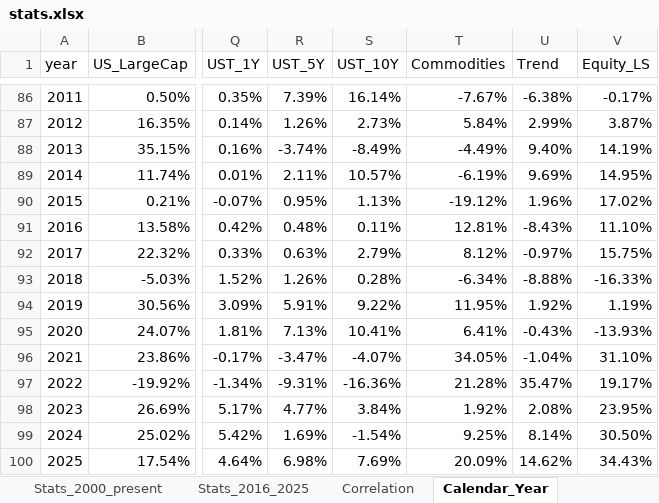
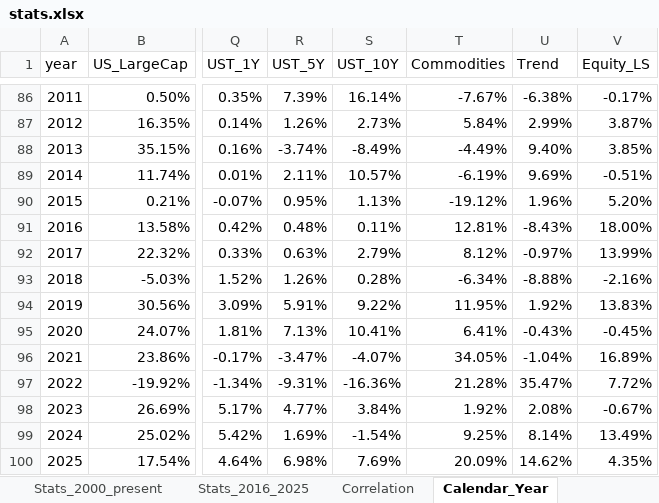
Before and after one commit to zacharynorman923-design/Optimizer, an Excel workbook: data/processed/stats.xlsx, sheet Calendar_Year, drawn as a sheet; only a part is shown, gaps mark what is left out; values as stored, in another font and other column widths than the file's, no borders; the diff names each change by its address in the sheet, - before the commit and + after, or states it on an @@ line.

```diff
--- a/data/processed/stats.xlsx (sheet Calendar_Year)
+++ b/data/processed/stats.xlsx (sheet Calendar_Year)
-V88 (Equity_LS): 14.19%
+V88 (Equity_LS): 3.85%
-V89 (Equity_LS): 14.95%
+V89 (Equity_LS): -0.51%
-V90 (Equity_LS): 17.02%
+V90 (Equity_LS): 5.20%
-V91 (Equity_LS): 11.10%
+V91 (Equity_LS): 18.00%
-V92 (Equity_LS): 15.75%
+V92 (Equity_LS): 13.99%
-V93 (Equity_LS): -16.33%
+V93 (Equity_LS): -2.16%
-V94 (Equity_LS): 1.19%
+V94 (Equity_LS): 13.83%
-V95 (Equity_LS): -13.93%
+V95 (Equity_LS): -0.45%
-V96 (Equity_LS): 31.10%
+V96 (Equity_LS): 16.89%
-V97 (Equity_LS): 19.17%
+V97 (Equity_LS): 7.72%
-V98 (Equity_LS): 23.95%
+V98 (Equity_LS): -0.67%
-V99 (Equity_LS): 30.50%
+V99 (Equity_LS): 13.49%
-V100 (Equity_LS): 34.43%
+V100 (Equity_LS): 4.35%
```
Also changed, not shown: sheet EquityLS_Splice, sheet Correlation, sheet Data_Cut, sheet Stats_2016_2025, sheet Stats_1990_present, sheet Stats_2000_present, 4 more sheets, 23 other files.
